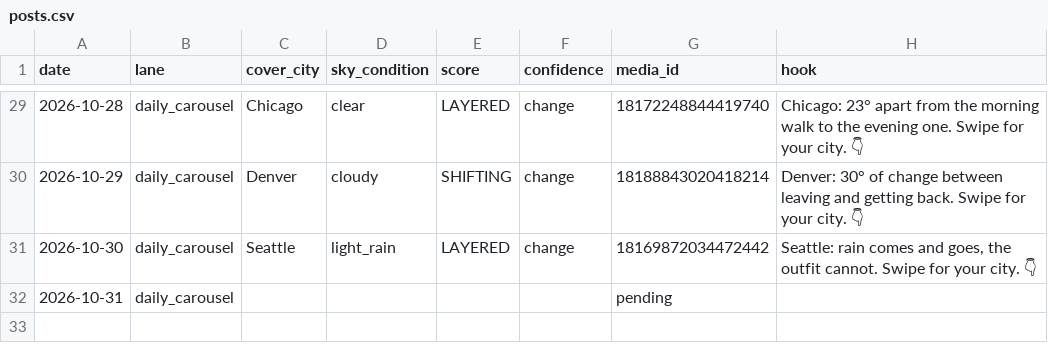
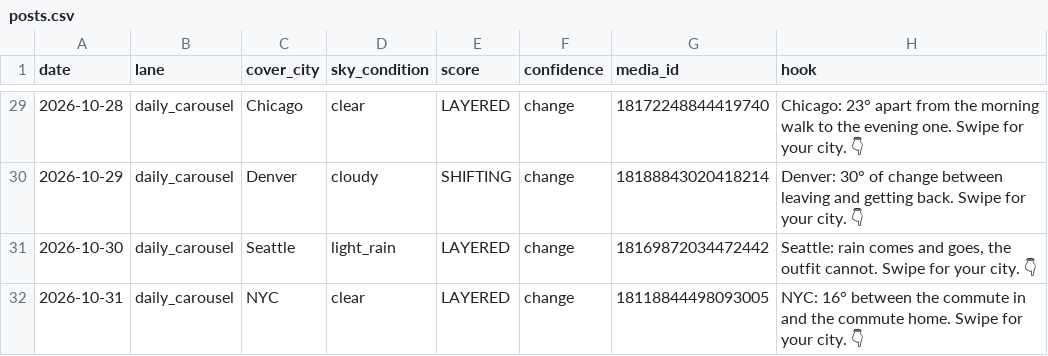
Before and after one commit to sjpeyser/outfit-forecast-cards, a CSV file: posts.csv, drawn as a sheet; only a part is shown, gaps mark what is left out.

Commit message:
posts.csv 2026-10-31

```diff
--- a/posts.csv
+++ b/posts.csv
@@ -31,2 +31,2 @@ date,lane,cover_city,sky_condition,score,confidence,media_id,hook
 2026-10-30,daily_carousel,Seattle,light_rain,LAYERED,change,18169872034472442,"Seattle: rain comes and goes, the outfit cannot. Swipe for your city. 👇"
-2026-10-31,daily_carousel,,,,,pending,
+2026-10-31,daily_carousel,NYC,clear,LAYERED,change,18118844498093005,NYC: 16° between the commute in and the commute home. Swipe for your city. 👇
```
